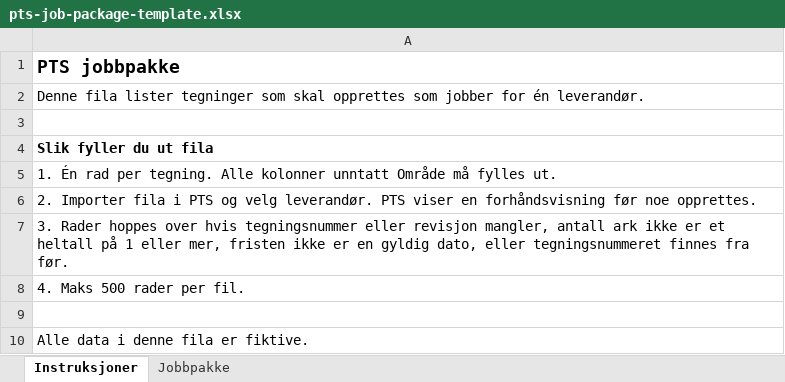
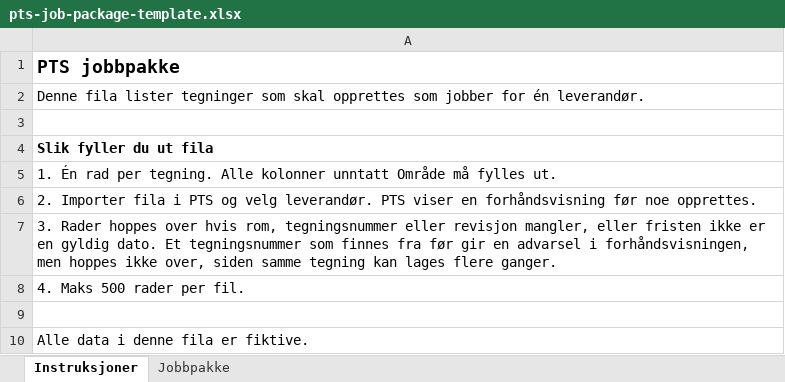
Before and after one commit to IBE160-2026/G09-govertsen, an Excel workbook: .docs/planning-artifacts/prds/prd-PTS-2026-11-08/pts-job-package-template.xlsx, sheet Instruksjoner, drawn as a sheet; values as stored, in another font and other column widths than the file's, no borders; the diff names each change by its address in the sheet, - before the commit and + after, or states it on an @@ line.

```diff
--- a/.docs/planning-artifacts/prds/prd-PTS-2026-11-08/pts-job-package-template.xlsx (sheet Instruksjoner)
+++ b/.docs/planning-artifacts/prds/prd-PTS-2026-11-08/pts-job-package-template.xlsx (sheet Instruksjoner)
-A7: …over hvis tegningsnummer eller revisjon mangler, antall ark ikke er et heltall på 1 eller mer, fristen ikke er en gyldig dato, eller tegningsnummeret finnes fra før.
+A7: …over hvis rom, tegningsnummer eller revisjon mangler, eller fristen ikke er en gyldig dato. Et tegningsnummer som finnes fra før gir en advarsel i forhåndsvisningen, men hoppes ikke over, siden samme tegning kan lages flere ganger.
```
Also changed, not shown: sheet Jobbpakke, .docs/planning-artifacts/prds/prd-PTS-2026-11-08/pts-supplier-template.xlsx, 4 other files.
